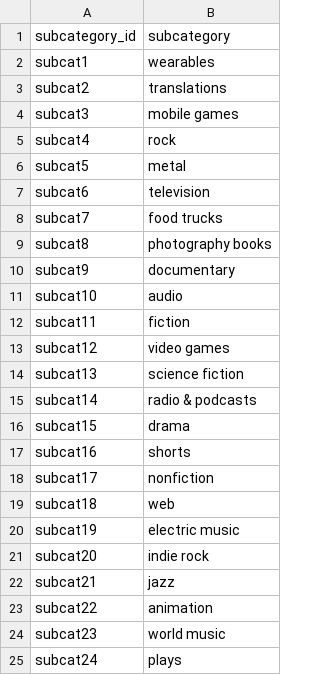
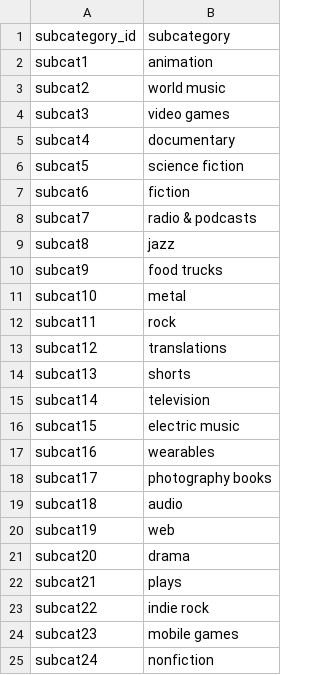
Before and after one commit to TZDSGeek/Crowdfunding_ETL, a CSV file: Resources/subcategory.csv, drawn as a sheet.

```diff
--- a/Resources/subcategory.csv
+++ b/Resources/subcategory.csv
@@ -1,25 +1,25 @@
 subcategory_id,subcategory
-subcat1,wearables
-subcat2,translations
-subcat3,mobile games
-subcat4,rock
-subcat5,metal
-subcat6,television
-subcat7,food trucks
-subcat8,photography books
-subcat9,documentary
-subcat10,audio
-subcat11,fiction
-subcat12,video games
-subcat13,science fiction
-subcat14,radio & podcasts
-subcat15,drama
-subcat16,shorts
-subcat17,nonfiction
-subcat18,web
-subcat19,electric music
-subcat20,indie rock
-subcat21,jazz
-subcat22,animation
-subcat23,world music
-subcat24,plays
+subcat1,animation
+subcat2,world music
+subcat3,video games
+subcat4,documentary
+subcat5,science fiction
+subcat6,fiction
+subcat7,radio & podcasts
+subcat8,jazz
+subcat9,food trucks
+subcat10,metal
+subcat11,rock
+subcat12,translations
+subcat13,shorts
+subcat14,television
+subcat15,electric music
+subcat16,wearables
+subcat17,photography books
+subcat18,audio
+subcat19,web
+subcat20,drama
+subcat21,plays
+subcat22,indie rock
+subcat23,mobile games
+subcat24,nonfiction
```
Also changed, not shown: 2 other files.
